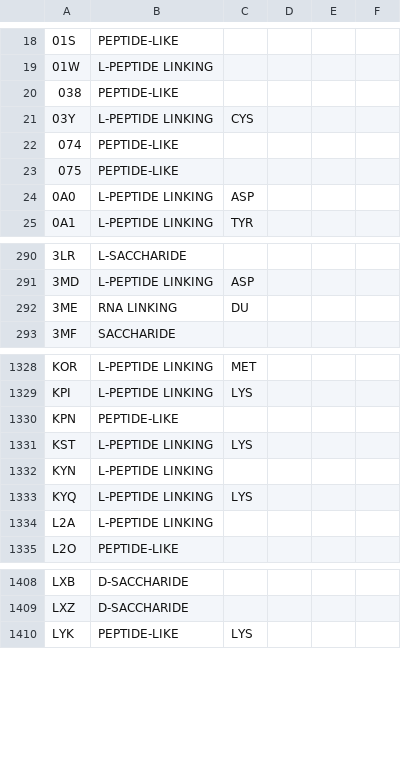
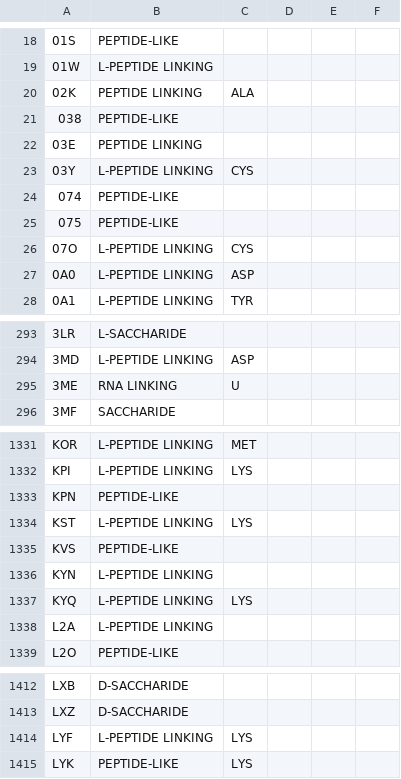
Before and after one commit to biojava/rcsb-viewers, a TSV file: RCSB CLTools/ChemicalComponentTypes.tsv, drawn as a sheet; only a part is shown, gaps mark what is left out.

Commit message:
Updated chemical component types
git-svn-id: svn+ssh://dev.open-bio.org/home/svn-repositories/biojava/RCSB Viewers/trunk@9367 7c6358e6-4a41-0410-a743-a5b2a554c398

```diff
--- a/RCSB CLTools/ChemicalComponentTypes.tsv
+++ b/RCSB CLTools/ChemicalComponentTypes.tsv
@@ -19,3 +19,5 @@
 01W	L-PEPTIDE LINKING
+02K	PEPTIDE LINKING	ALA
 038	PEPTIDE-LIKE
+03E	PEPTIDE LINKING
 03Y	L-PEPTIDE LINKING	CYS
@@ -23,2 +25,3 @@
 075	PEPTIDE-LIKE
+07O	L-PEPTIDE LINKING	CYS
 0A0	L-PEPTIDE LINKING	ASP
@@ -291,3 +294,3 @@
 3MD	L-PEPTIDE LINKING	ASP
-3ME	RNA LINKING	DU
+3ME	RNA LINKING	U
 3MF	SACCHARIDE
@@ -1331,2 +1334,3 @@ KPN	PEPTIDE-LIKE
 KST	L-PEPTIDE LINKING	LYS
+KVS	PEPTIDE-LIKE
 KYN	L-PEPTIDE LINKING
@@ -1409,2 +1413,3 @@ LXB	D-SACCHARIDE
 LXZ	D-SACCHARIDE
+LYF	L-PEPTIDE LINKING	LYS
 LYK	PEPTIDE-LIKE	LYS
```
